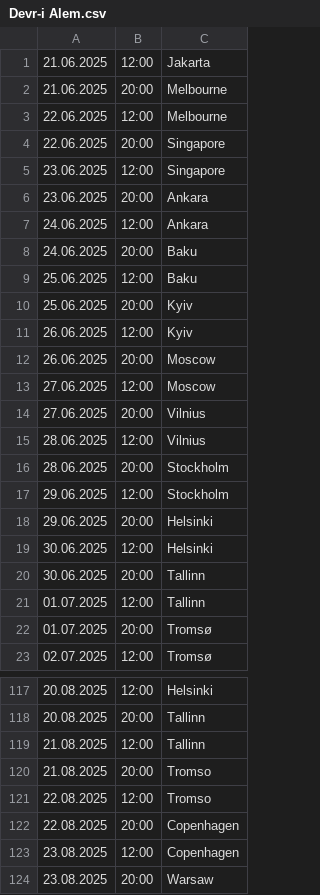
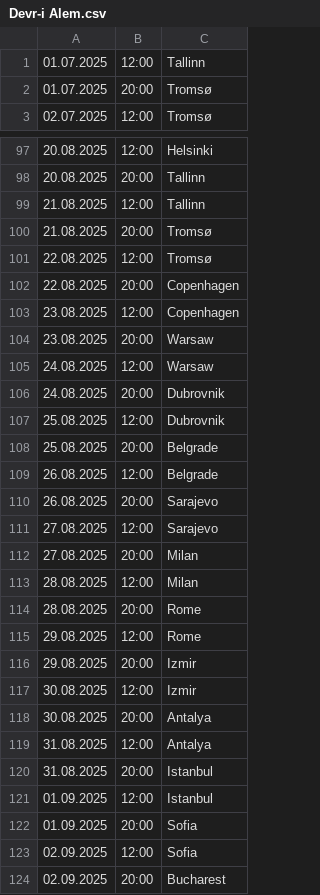
Before and after one commit to kayradinaryus/TURLAR, a CSV file: Devr-i Alem.csv, drawn as a sheet; only a part is shown, gaps mark what is left out; the shorter side is filled out with more unchanged rows; the diff covers the shown part only.

Commit message:
Update Devr-i Alem.csv

```diff
--- a/Devr-i Alem.csv
+++ b/Devr-i Alem.csv
@@ -1,21 +1 @@
-21.06.2025,12:00,Jakarta
-21.06.2025,20:00,Melbourne
-22.06.2025,12:00,Melbourne
-22.06.2025,20:00,Singapore
-23.06.2025,12:00,Singapore
-23.06.2025,20:00,Ankara
-24.06.2025,12:00,Ankara
-24.06.2025,20:00,Baku
-25.06.2025,12:00,Baku
-25.06.2025,20:00,Kyiv
-26.06.2025,12:00,Kyiv
-26.06.2025,20:00,Moscow
-27.06.2025,12:00,Moscow
-27.06.2025,20:00,Vilnius
-28.06.2025,12:00,Vilnius
-28.06.2025,20:00,Stockholm
-29.06.2025,12:00,Stockholm
-29.06.2025,20:00,Helsinki
-30.06.2025,12:00,Helsinki
-30.06.2025,20:00,Tallinn
 01.07.2025,12:00,Tallinn
@@ -119,4 +99,4 @@
 21.08.2025,12:00,Tallinn
-21.08.2025,20:00,Tromso
-22.08.2025,12:00,Tromso
+21.08.2025,20:00,Tromsø
+22.08.2025,12:00,Tromsø
 22.08.2025,20:00,Copenhagen
```
Also changed, not shown: 4 edited cells elsewhere in this file.
